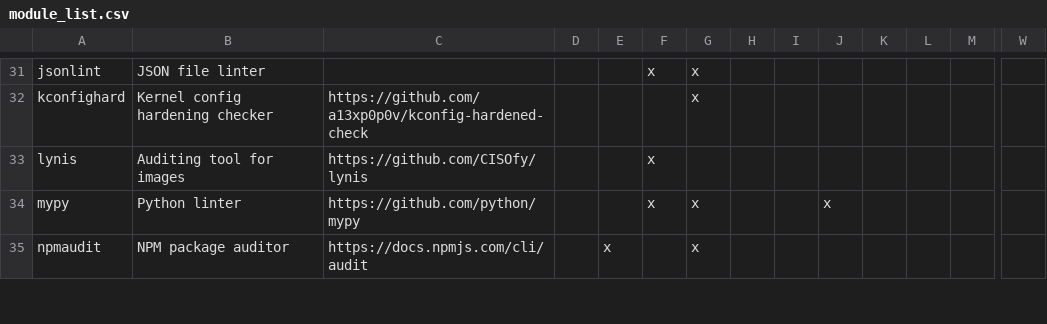
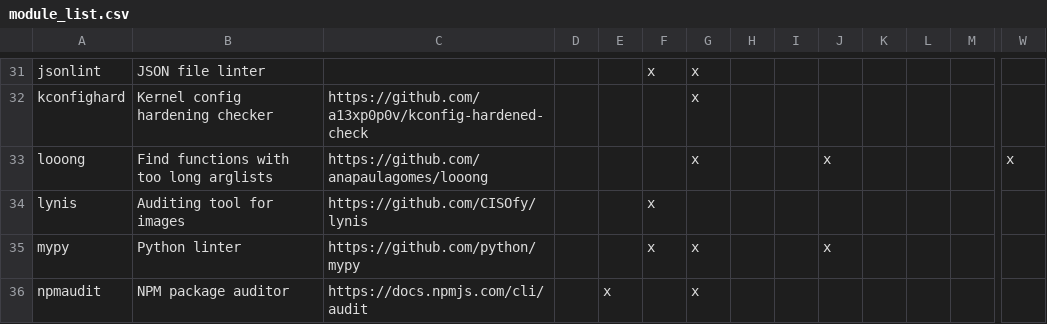
Before and after one commit to priv-kweihmann/meta-sca, a CSV file: files/module_list.csv, drawn as a sheet; only a part is shown, gaps mark what is left out; rows hold the shown columns only; the diff names each change by its address in the sheet, - before the commit and + after, or states it on an @@ line.

Commit message:
Add looong as tool
Closes #139

```diff
--- a/files/module_list.csv
+++ b/files/module_list.csv
+row 33: looong | Find functions with too long arglists | https://github.com/anapaulagomes/looong |  |  |  | x |  |  | x |  |  |  | x
```
Also changed, not shown: 14 other files.
